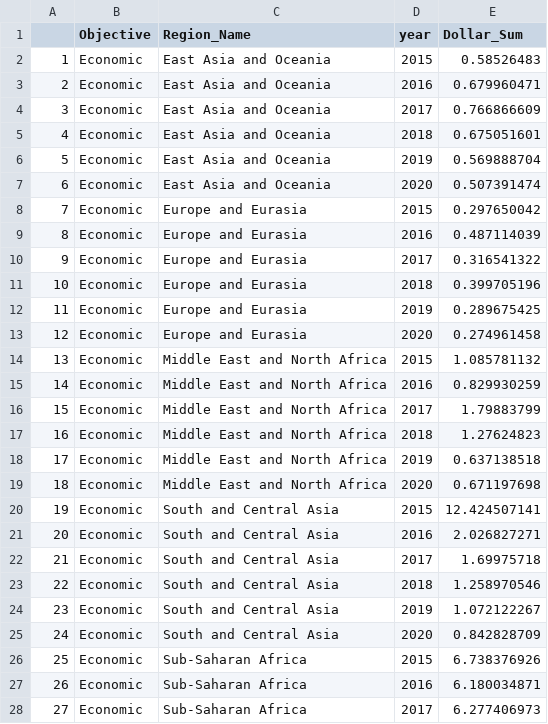
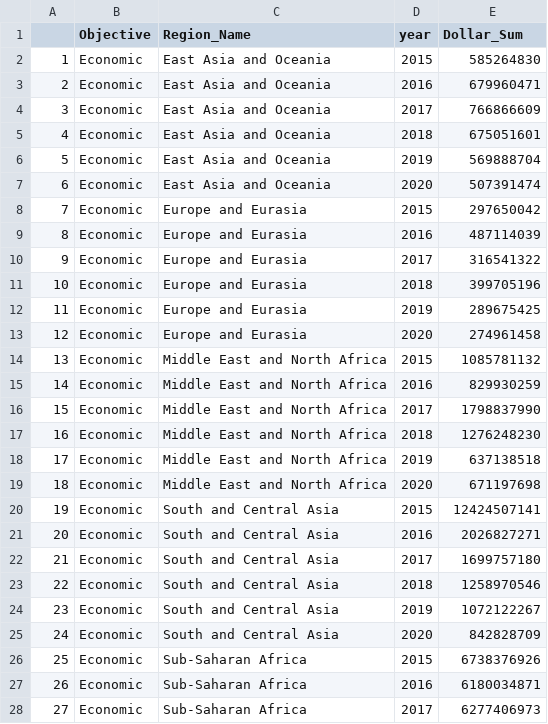
Before and after one commit to theyaoxiao/US_Foreign_Assistance, a CSV file: data/d3data_economic.csv, drawn as a sheet; only a part is shown; the diff covers the shown part only.

```diff
--- a/data/d3data_economic.csv
+++ b/data/d3data_economic.csv
@@ -1,28 +1,28 @@
 "","Objective","Region_Name","year","Dollar_Sum"
-"1","Economic","East Asia and Oceania",2015,0.58526483
-"2","Economic","East Asia and Oceania",2016,0.679960471
-"3","Economic","East Asia and Oceania",2017,0.766866609
-"4","Economic","East Asia and Oceania",2018,0.675051601
-"5","Economic","East Asia and Oceania",2019,0.569888704
-"6","Economic","East Asia and Oceania",2020,0.507391474
-"7","Economic","Europe and Eurasia",2015,0.297650042
-"8","Economic","Europe and Eurasia",2016,0.487114039
-"9","Economic","Europe and Eurasia",2017,0.316541322
-"10","Economic","Europe and Eurasia",2018,0.399705196
-"11","Economic","Europe and Eurasia",2019,0.289675425
-"12","Economic","Europe and Eurasia",2020,0.274961458
-"13","Economic","Middle East and North Africa",2015,1.085781132
-"14","Economic","Middle East and North Africa",2016,0.829930259
-"15","Economic","Middle East and North Africa",2017,1.79883799
-"16","Economic","Middle East and North Africa",2018,1.27624823
-"17","Economic","Middle East and North Africa",2019,0.637138518
-"18","Economic","Middle East and North Africa",2020,0.671197698
-"19","Economic","South and Central Asia",2015,12.424507141
-"20","Economic","South and Central Asia",2016,2.026827271
-"21","Economic","South and Central Asia",2017,1.69975718
-"22","Economic","South and Central Asia",2018,1.258970546
-"23","Economic","South and Central Asia",2019,1.072122267
-"24","Economic","South and Central Asia",2020,0.842828709
-"25","Economic","Sub-Saharan Africa",2015,6.738376926
-"26","Economic","Sub-Saharan Africa",2016,6.180034871
-"27","Economic","Sub-Saharan Africa",2017,6.277406973
+"1","Economic","East Asia and Oceania",2015,585264830
+"2","Economic","East Asia and Oceania",2016,679960471
+"3","Economic","East Asia and Oceania",2017,766866609
+"4","Economic","East Asia and Oceania",2018,675051601
+"5","Economic","East Asia and Oceania",2019,569888704
+"6","Economic","East Asia and Oceania",2020,507391474
+"7","Economic","Europe and Eurasia",2015,297650042
+"8","Economic","Europe and Eurasia",2016,487114039
+"9","Economic","Europe and Eurasia",2017,316541322
+"10","Economic","Europe and Eurasia",2018,399705196
+"11","Economic","Europe and Eurasia",2019,289675425
+"12","Economic","Europe and Eurasia",2020,274961458
+"13","Economic","Middle East and North Africa",2015,1085781132
+"14","Economic","Middle East and North Africa",2016,829930259
+"15","Economic","Middle East and North Africa",2017,1798837990
+"16","Economic","Middle East and North Africa",2018,1276248230
+"17","Economic","Middle East and North Africa",2019,637138518
+"18","Economic","Middle East and North Africa",2020,671197698
+"19","Economic","South and Central Asia",2015,12424507141
+"20","Economic","South and Central Asia",2016,2026827271
+"21","Economic","South and Central Asia",2017,1699757180
+"22","Economic","South and Central Asia",2018,1258970546
+"23","Economic","South and Central Asia",2019,1072122267
+"24","Economic","South and Central Asia",2020,842828709
+"25","Economic","Sub-Saharan Africa",2015,6738376926
+"26","Economic","Sub-Saharan Africa",2016,6180034871
+"27","Economic","Sub-Saharan Africa",2017,6277406973
```
Also changed, not shown: 9 edited cells elsewhere in this file, data/d3data_military.csv.
